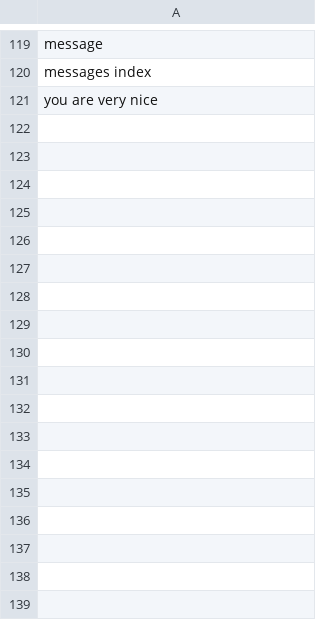
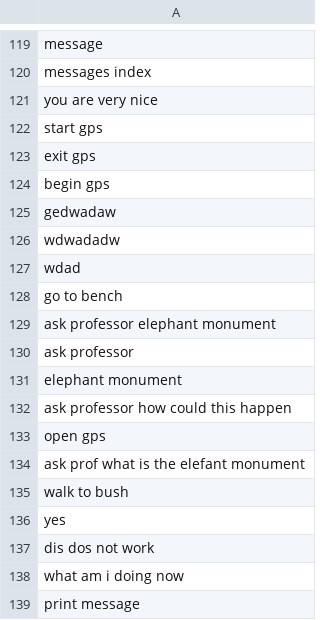
Before and after one commit to minotalen/chatbot-group, a CSV file: trainingdata.csv, drawn as a sheet; only a part is shown, gaps mark what is left out.

```diff
--- a/trainingdata.csv
+++ b/trainingdata.csv
@@ -121 +121,19 @@ messages index
 you are very nice
+start gps
+exit gps
+begin gps
+gedwadaw
+wdwadadw
+wdad
+go to bench
+ask professor elephant monument
+ask professor
+elephant monument
+ask professor how could this happen
+open gps
+ask prof what is the elefant monument
+walk to bush
+yes
+dis dos not work
+what am i doing now
+print message
```
Also changed, not shown: 15 other files.
